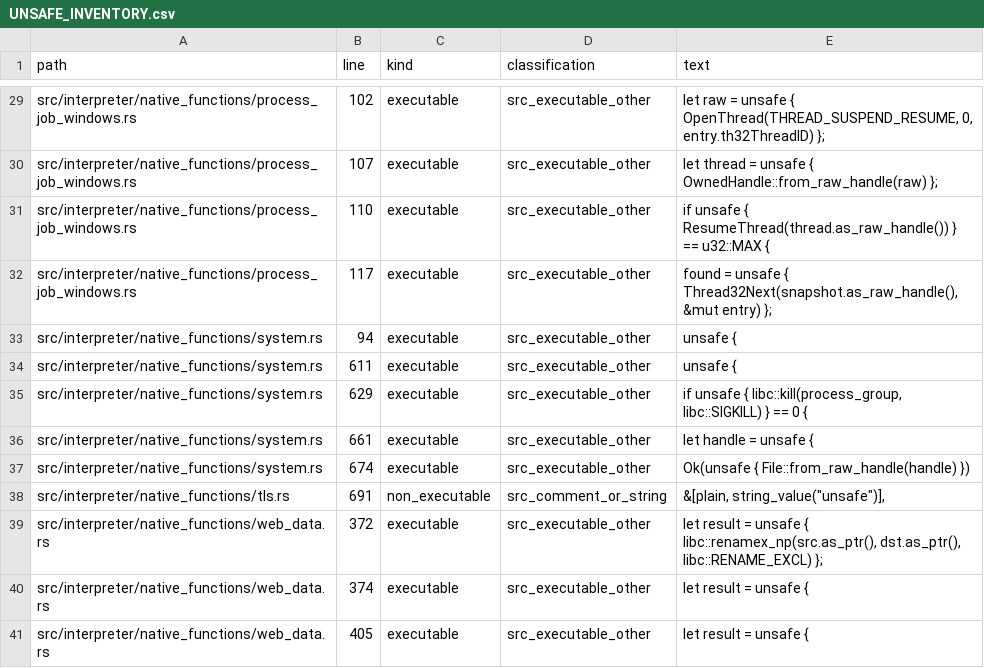
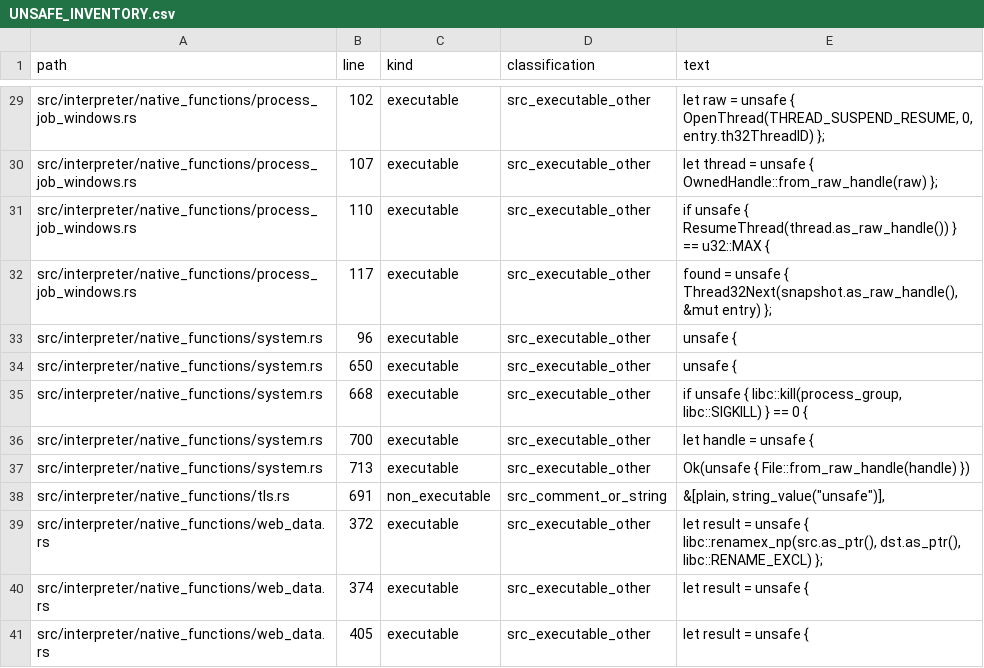
Before and after one commit to kujolang/kujo, a CSV file: docs/generated/UNSAFE_INVENTORY.csv, drawn as a sheet; only a part is shown, gaps mark what is left out.

```diff
--- a/docs/generated/UNSAFE_INVENTORY.csv
+++ b/docs/generated/UNSAFE_INVENTORY.csv
@@ -32,7 +32,7 @@ path,line,kind,classification,text
 "src/interpreter/native_functions/process_job_windows.rs",117,"executable","src_executable_other","        found = unsafe { Thread32Next(snapshot.as_raw_handle(), &mut entry) };"
-"src/interpreter/native_functions/system.rs",94,"executable","src_executable_other","        unsafe {"
-"src/interpreter/native_functions/system.rs",611,"executable","src_executable_other","    unsafe {"
-"src/interpreter/native_functions/system.rs",629,"executable","src_executable_other","        if unsafe { libc::kill(process_group, libc::SIGKILL) } == 0 {"
-"src/interpreter/native_functions/system.rs",661,"executable","src_executable_other","    let handle = unsafe {"
-"src/interpreter/native_functions/system.rs",674,"executable","src_executable_other","    Ok(unsafe { File::from_raw_handle(handle) })"
+"src/interpreter/native_functions/system.rs",96,"executable","src_executable_other","        unsafe {"
+"src/interpreter/native_functions/system.rs",650,"executable","src_executable_other","    unsafe {"
+"src/interpreter/native_functions/system.rs",668,"executable","src_executable_other","        if unsafe { libc::kill(process_group, libc::SIGKILL) } == 0 {"
+"src/interpreter/native_functions/system.rs",700,"executable","src_executable_other","    let handle = unsafe {"
+"src/interpreter/native_functions/system.rs",713,"executable","src_executable_other","    Ok(unsafe { File::from_raw_handle(handle) })"
 "src/interpreter/native_functions/tls.rs",691,"non_executable","src_comment_or_string","            &[plain, string_value(""unsafe"")],"
```
Also changed, not shown: 11 other files.
